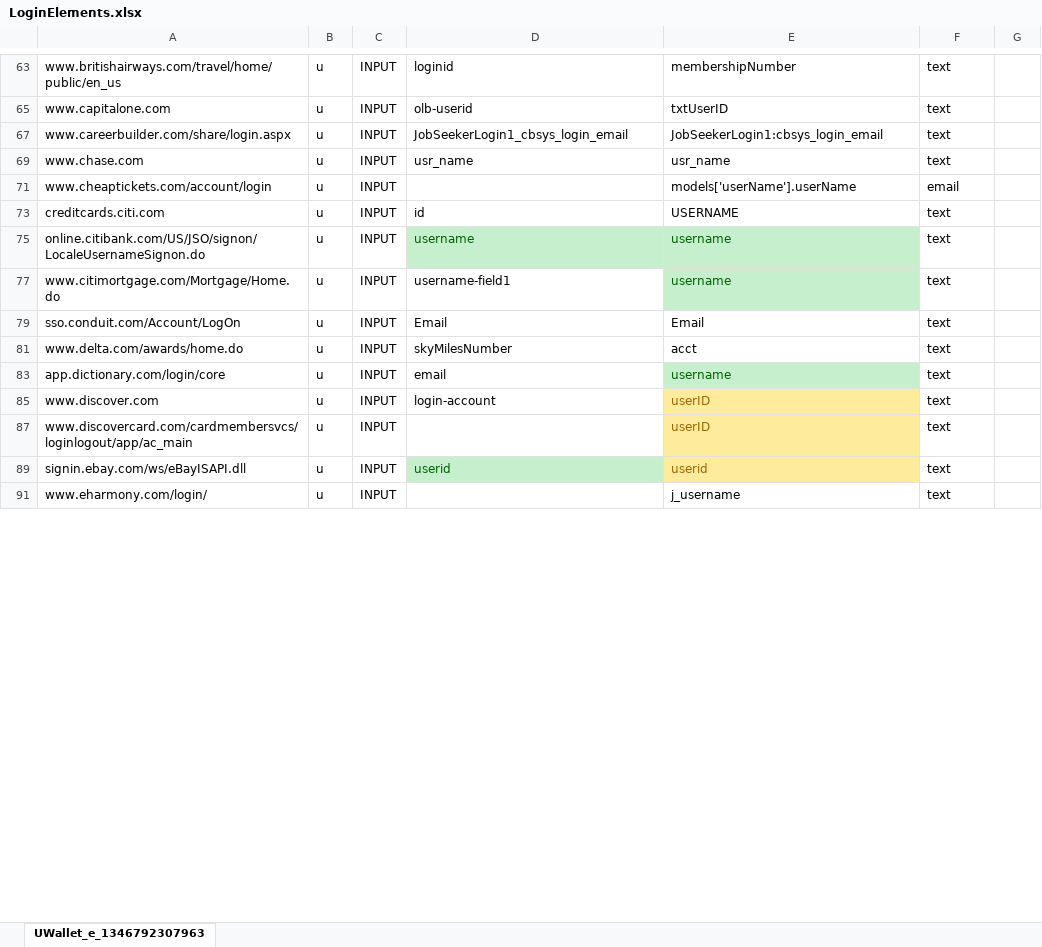
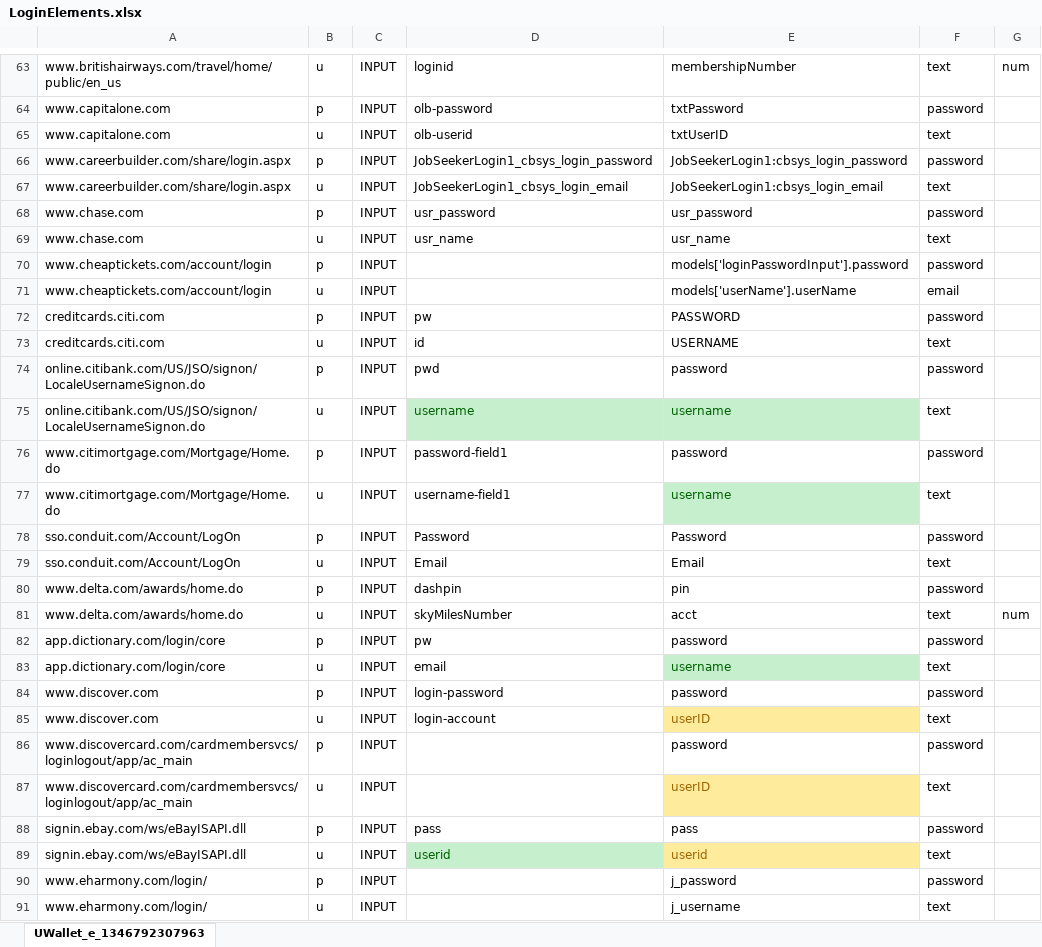
Before and after one commit to untrix/BPrivy, an Excel workbook: Chrome Extension/Dev/data/LoginElements.xlsx, sheet UWallet_e_1346792307963, drawn as a sheet; only a part is shown, gaps mark what is left out; values as stored, in another font and other column widths than the file's, no borders; the diff covers the shown part only; the diff names each change by its address in the sheet, - before the commit and + after, or states it on an @@ line.

```diff
--- a/Chrome Extension/Dev/data/LoginElements.xlsx (sheet UWallet_e_1346792307963)
+++ b/Chrome Extension/Dev/data/LoginElements.xlsx (sheet UWallet_e_1346792307963)
-G63: (empty)
+G63: num
@@ row 64 unhidden: www.capitalone.com | p | INPUT | olb-password | txtPassword | password @@
@@ row 66 unhidden: www.careerbuilder.com/share/login.aspx | p | INPUT | JobSeekerLogin1_cbsys_login_password | JobSeekerLogin1:cbsys_login_password | password @@
@@ row 68 unhidden: www.chase.com | p | INPUT | usr_password | usr_password | password @@
@@ row 70 unhidden: www.cheaptickets.com/account/login | p | INPUT |  | models['loginPasswordInput'].password | password @@
@@ row 72 unhidden: creditcards.citi.com | p | INPUT | pw | PASSWORD | password @@
@@ row 74 unhidden: online.citibank.com/US/JSO/signon/LocaleUsernameSignon.do | p | INPUT | pwd | password | password @@
@@ row 76 unhidden: www.citimortgage.com/Mortgage/Home.do | p | INPUT | password-field1 | password | password @@
@@ row 78 unhidden: sso.conduit.com/Account/LogOn | p | INPUT | Password | Password | password @@
@@ row 80 unhidden: www.delta.com/awards/home.do | p | INPUT | dashpin | pin | password @@
-G81: (empty)
+G81: num
@@ row 82 unhidden: app.dictionary.com/login/core | p | INPUT | pw | password | password @@
@@ row 84 unhidden: www.discover.com | p | INPUT | login-password | password | password @@
@@ row 86 unhidden: www.discovercard.com/cardmembersvcs/loginlogout/app/ac_main | p | INPUT |  | password | password @@
@@ row 88 unhidden: signin.ebay.com/ws/eBayISAPI.dll | p | INPUT | pass | pass | password @@
@@ row 90 unhidden: www.eharmony.com/login/ | p | INPUT |  | j_password | password @@
```
Also changed, not shown: 141 hidden or unhidden rows and 9 edited cells elsewhere in this sheet, 7 other files.
